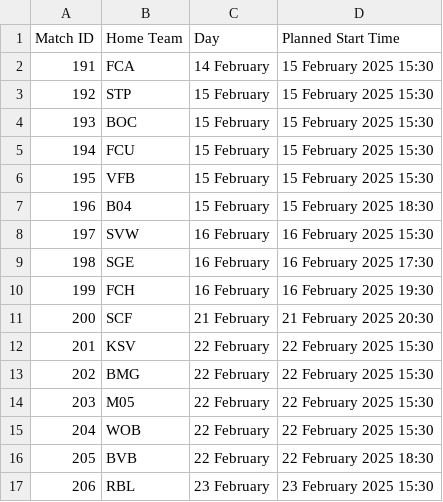
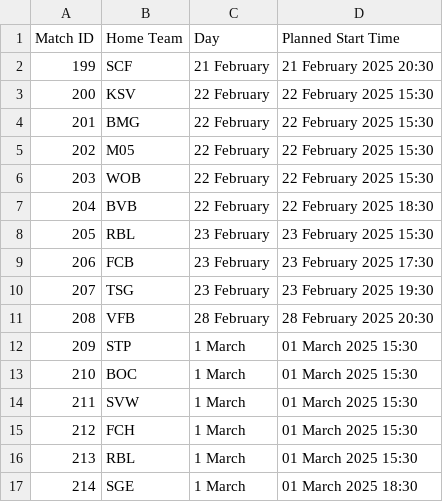
Before and after one commit to nikitaweh/Football-Forecasting, a CSV file: Kopien/Datensammlungen/planned_start_times.csv, drawn as a sheet; only a part is shown; the shorter side is filled out with more unchanged rows; removed rows and columns are numbered as before the commit, all else as after; the diff names each change by its address in the sheet, - before the commit and + after, or states it on an @@ line.

```diff
--- a/Kopien/Datensammlungen/planned_start_times.csv
+++ b/Kopien/Datensammlungen/planned_start_times.csv
-row 2: 191 | FCA | 14 February | 15 February 2025 15:30
-row 3: 192 | STP | 15 February | 15 February 2025 15:30
-row 4: 193 | BOC | 15 February | 15 February 2025 15:30
-row 5: 194 | FCU | 15 February | 15 February 2025 15:30
-row 6: 195 | VFB | 15 February | 15 February 2025 15:30
-row 7: 196 | B04 | 15 February | 15 February 2025 18:30
-row 8: 197 | SVW | 16 February | 16 February 2025 15:30
-row 9: 198 | SGE | 16 February | 16 February 2025 17:30
-row 10: 199 | FCH | 16 February | 16 February 2025 19:30
@@ column A (Match ID) renumbered from row 2 down @@
```
Also changed, not shown: Kopien/Datensammlungen/future_weather.csv, Kopien/Datensammlungen/head_to_head.csv, 2 other files.
